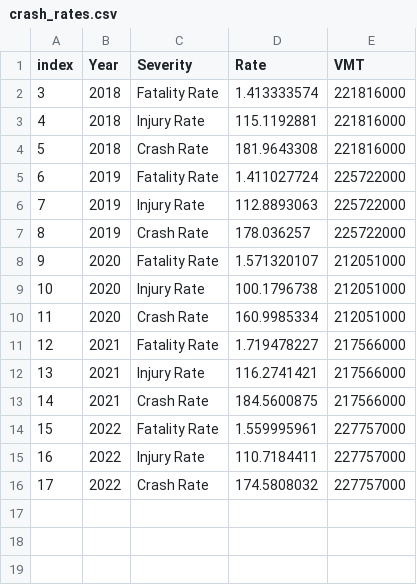
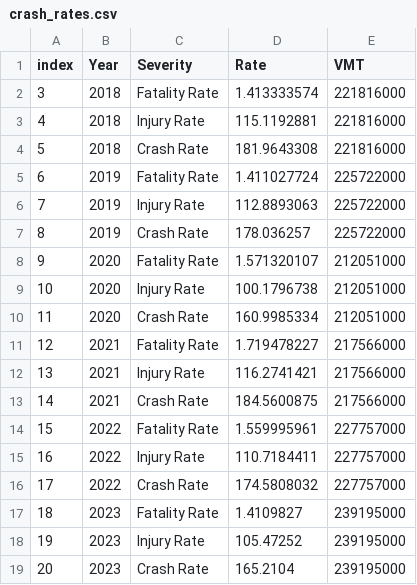
Before and after one commit to NorthFloridaTPO/NFTPO_AnnualMobilityReport2025, a CSV file: data/crash_rates.csv, drawn as a sheet.

```diff
--- a/data/crash_rates.csv
+++ b/data/crash_rates.csv
@@ -16 +16,4 @@
 17,2022,Crash Rate,174.5808032,227757000
+18,2023,Fatality Rate,1.4109827,239195000
+19,2023,Injury Rate,105.47252,239195000
+20,2023,Crash Rate,165.2104,239195000
```
Also changed, not shown: data/NF_Bike_Ped_fatalcrashes_19_23.csv, data/cost_fatal.csv, 7 other files.
